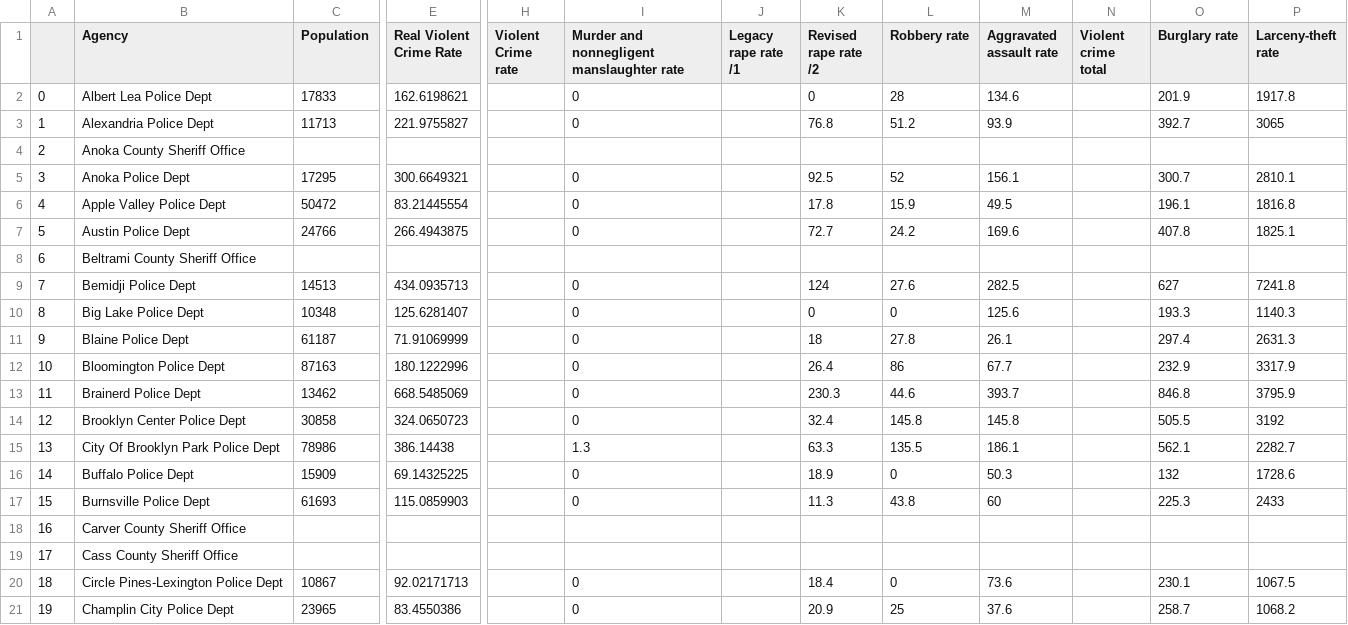
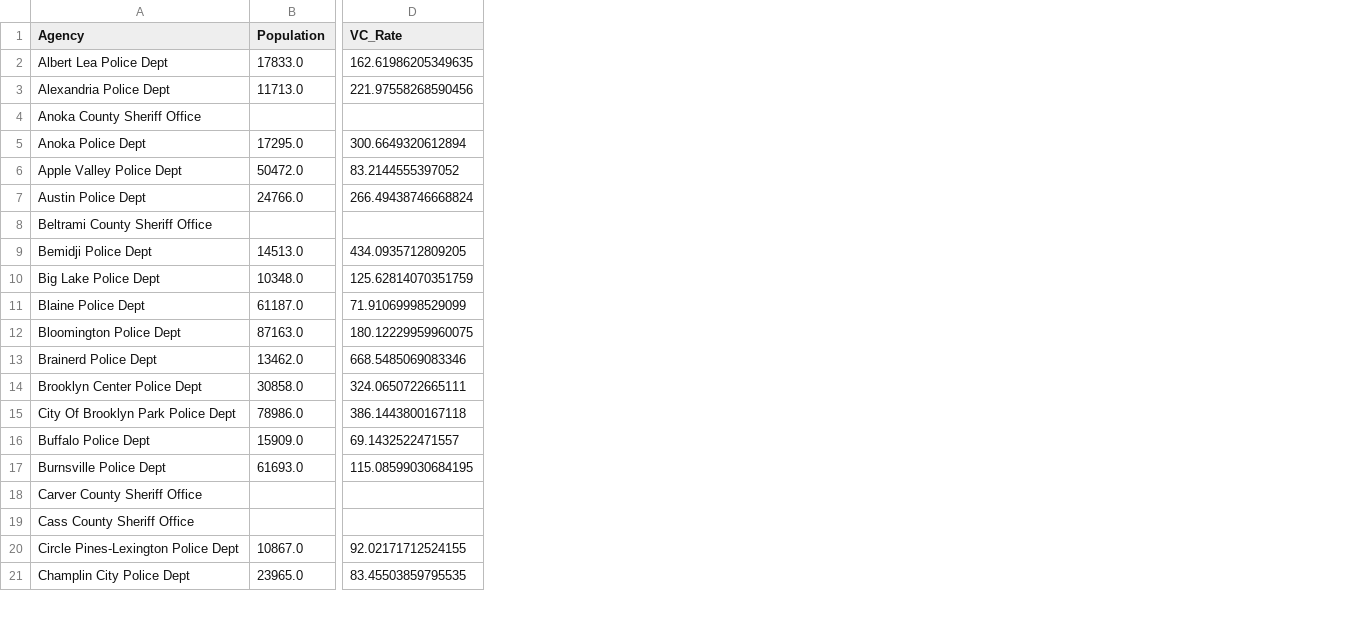
Before and after one commit to alvern/Group_Project_Grad_Rates, a CSV file: Resources/2014_MN_Crime_Rates_OUTPUT_FILE.csv, drawn as a sheet; only a part is shown, gaps mark what is left out; removed rows and columns are numbered as before the commit, all else as after; the diff covers the shown part only; the diff names each change by its address in the sheet, - before the commit and + after, or states it on an @@ line.

```diff
--- a/Resources/2014_MN_Crime_Rates_OUTPUT_FILE.csv
+++ b/Resources/2014_MN_Crime_Rates_OUTPUT_FILE.csv
-column A, rows 2-21: 0 | 1 | 2 | 3 | 4 | 5 | 6 | 7 | 8 | 9 | 10 | 11 | 12 | 13 | 14 | 15 | 16 | 17 | 18 | 19
-column E (Real Violent Crime Rate), rows 2-21: 162.6198621 | 221.9755827 |  | 300.6649321 | 83.21445554 | 266.4943875 |  | 434.0935713 | 125.6281407 | 71.91069999 | 180.1222996 | 668.5485069 | 324.0650723 | 386.14438 | 69.14325225 | 115.0859903 |  |  | 92.02171713 | 83.4550386
+column D (VC_Rate), rows 2-21: 162.61986205349635 | 221.97558268590456 |  | 300.6649320612894 | 83.2144555397052 | 266.49438746668824 |  | 434.0935712809205 | 125.62814070351759 | 71.91069998529099 | 180.12229959960075 | 668.5485069083346 | 324.0650722665111 | 386.1443800167118 | 69.1432522471557 | 115.08599030684195 |  |  | 92.02171712524155 | 83.45503859795535
-column H (Violent Crime rate), empty
-column I, rows 1-21: Murder and nonnegligent manslaughter rate | 0 | 0 |  | 0 | 0 | 0 |  | 0 | 0 | 0 | 0 | 0 | 0 | 1.3 | 0 | 0 |  |  | 0 | 0
-column J (Legacy rape rate /1), empty
-column K (Revised rape rate /2), rows 2-21: 0 | 76.8 |  | 92.5 | 17.8 | 72.7 |  | 124 | 0 | 18 | 26.4 | 230.3 | 32.4 | 63.3 | 18.9 | 11.3 |  |  | 18.4 | 20.9
-column L (Robbery rate), rows 2-21: 28 | 51.2 |  | 52 | 15.9 | 24.2 |  | 27.6 | 0 | 27.8 | 86 | 44.6 | 145.8 | 135.5 | 0 | 43.8 |  |  | 0 | 25
-column M (Aggravated assault rate), rows 2-21: 134.6 | 93.9 |  | 156.1 | 49.5 | 169.6 |  | 282.5 | 125.6 | 26.1 | 67.7 | 393.7 | 145.8 | 186.1 | 50.3 | 60 |  |  | 73.6 | 37.6
-column N (Violent crime total), empty
-column O (Burglary rate), rows 2-21: 201.9 | 392.7 |  | 300.7 | 196.1 | 407.8 |  | 627 | 193.3 | 297.4 | 232.9 | 846.8 | 505.5 | 562.1 | 132 | 225.3 |  |  | 230.1 | 258.7
-column P (Larceny-theft rate), rows 2-21: 1917.8 | 3065 |  | 2810.1 | 1816.8 | 1825.1 |  | 7241.8 | 1140.3 | 2631.3 | 3317.9 | 3795.9 | 3192 | 2282.7 | 1728.6 | 2433 |  |  | 1067.5 | 1068.2
-B2 (Population): 17833
+B2 (Population): 17833.0
-B3 (Population): 11713
+B3 (Population): 11713.0
-B5 (Population): 17295
+B5 (Population): 17295.0
-B6 (Population): 50472
+B6 (Population): 50472.0
-B7 (Population): 24766
+B7 (Population): 24766.0
-B9 (Population): 14513
+B9 (Population): 14513.0
-B10 (Population): 10348
+B10 (Population): 10348.0
-B11 (Population): 61187
+B11 (Population): 61187.0
-B12 (Population): 87163
+B12 (Population): 87163.0
-B13 (Population): 13462
+B13 (Population): 13462.0
-B14 (Population): 30858
+B14 (Population): 30858.0
-B15 (Population): 78986
+B15 (Population): 78986.0
-B16 (Population): 15909
+B16 (Population): 15909.0
-B17 (Population): 61693
+B17 (Population): 61693.0
-B20 (Population): 10867
+B20 (Population): 10867.0
-B21 (Population): 23965
+B21 (Population): 23965.0
```
Also changed, not shown: 2 added columns, 1 removed column and 87 edited cells elsewhere in this file, Resources/2012_MN_Crime_Rates_OUTPUT_FILE.csv, Resources/2013_MN_Crime_Rates_OUTPUT_FILE.csv.
